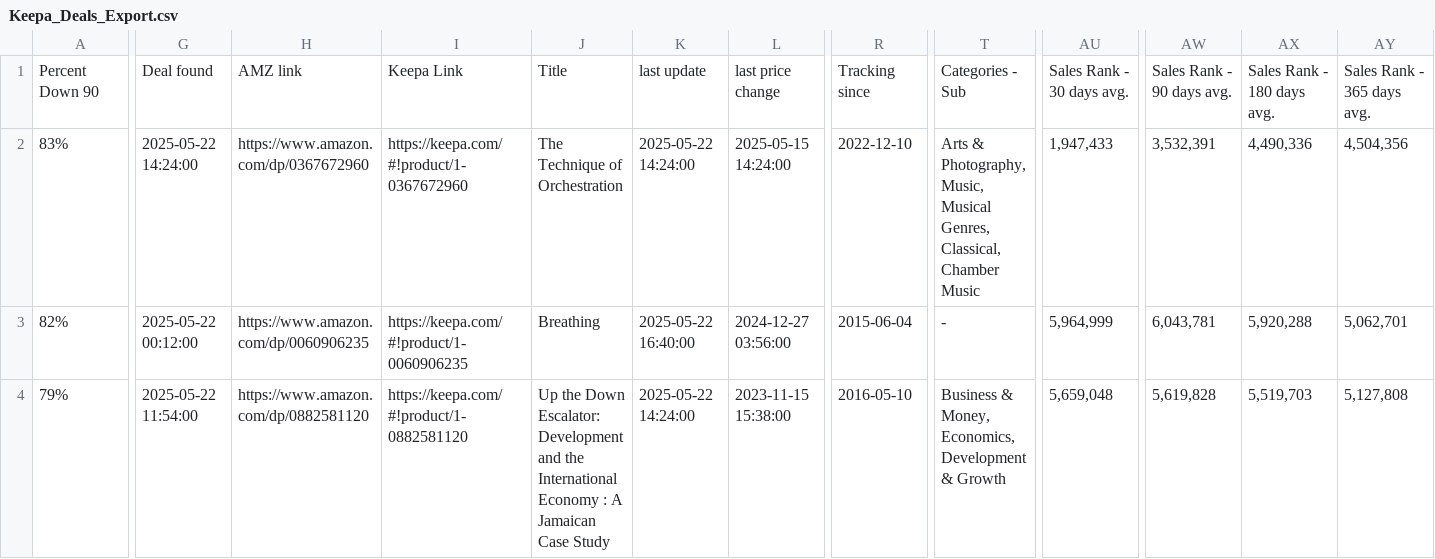
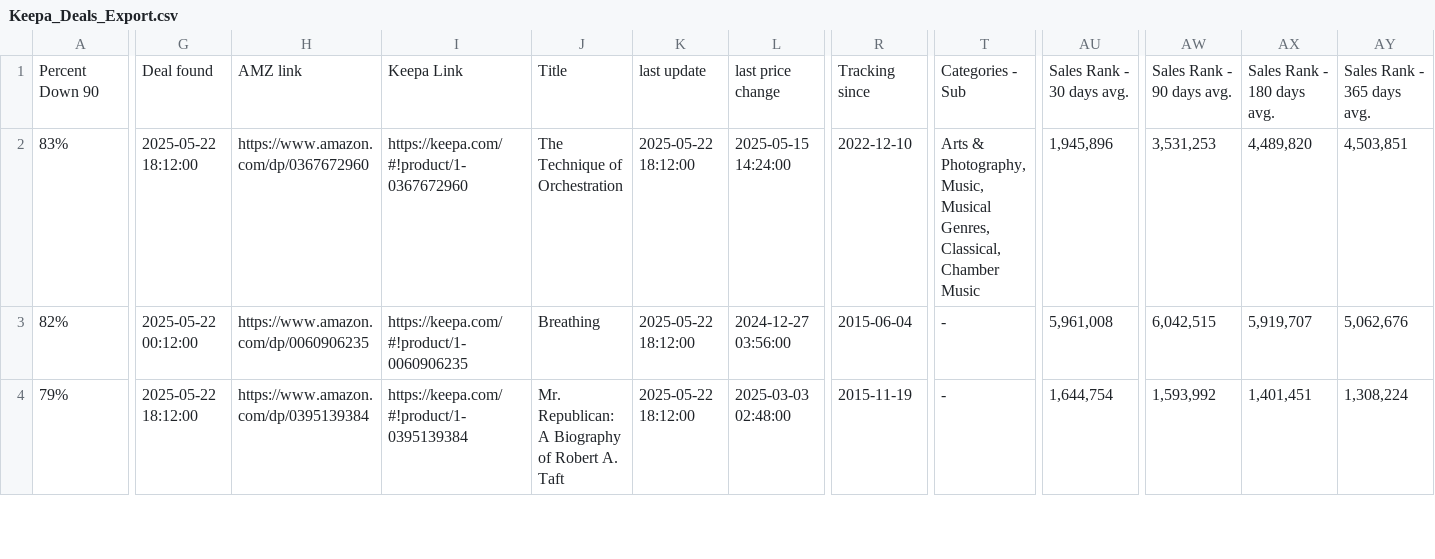
Before and after one commit to timemery/keepa-deals, a CSV file: Keepa_Deals_Export.csv, drawn as a sheet; only a part is shown, gaps mark what is left out; the diff covers the shown part only; the diff names each change by its address in the sheet, - before the commit and + after, or states it on an @@ line.

Commit message:
List Price attempt failed... may 22 2:49

```diff
--- a/Keepa_Deals_Export.csv
+++ b/Keepa_Deals_Export.csv
-G2: 2025-05-22 14:24:00
+G2: 2025-05-22 18:12:00
-K2: 2025-05-22 14:24:00
+K2: 2025-05-22 18:12:00
-AU2: 1,947,433
+AU2: 1,945,896
-AW2: 3,532,391
+AW2: 3,531,253
-AX2: 4,490,336
+AX2: 4,489,820
-AY2: 4,504,356
+AY2: 4,503,851
-K3: 2025-05-22 16:40:00
+K3: 2025-05-22 18:12:00
-AU3: 5,964,999
+AU3: 5,961,008
-AW3: 6,043,781
+AW3: 6,042,515
-AX3: 5,920,288
+AX3: 5,919,707
-AY3: 5,062,701
+AY3: 5,062,676
-G4: 2025-05-22 11:54:00
+G4: 2025-05-22 18:12:00
-H4: https://www.amazon.com/dp/0882581120
+H4: https://www.amazon.com/dp/0395139384
-I4: https://keepa.com/#!product/1-0882581120
+I4: https://keepa.com/#!product/1-0395139384
-J4: Up the Down Escalator: Development and the International Economy : A Jamaican Case Study
+J4: Mr. Republican: A Biography of Robert A. Taft
-K4: 2025-05-22 14:24:00
+K4: 2025-05-22 18:12:00
-L4: 2023-11-15 15:38:00
+L4: 2025-03-03 02:48:00
-R4: 2016-05-10
+R4: 2015-11-19
-T4: Business & Money, Economics, Development & Growth
+T4: -
-AU4: 5,659,048
+AU4: 1,644,754
-AW4: 5,619,828
+AW4: 1,593,992
-AX4: 5,519,703
+AX4: 1,401,451
-AY4: 5,127,808
+AY4: 1,308,224
```
Also changed, not shown: 41 edited cells elsewhere in this file, 4 other files.
